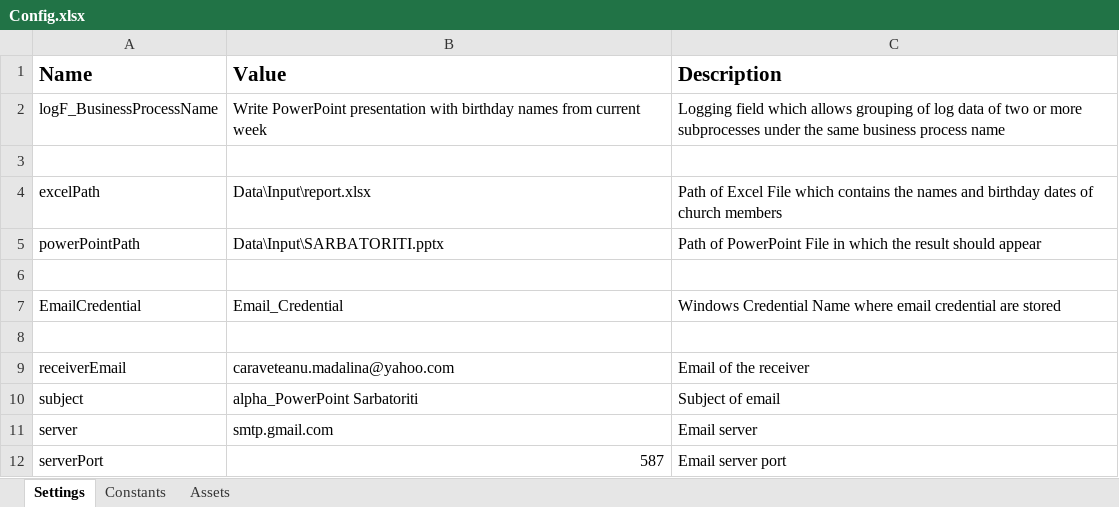
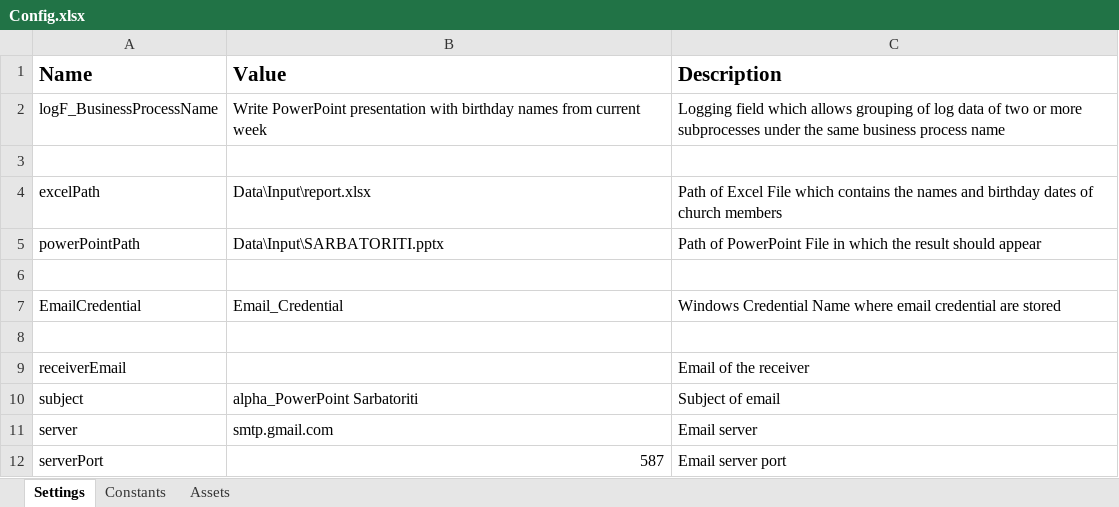
Before and after one commit to Viktorens/BirthdayList_SperantaCluj, an Excel workbook: Data/Config.xlsx, sheet Settings, drawn as a sheet; values as stored, in another font and other column widths than the file's, no borders; the diff names each change by its address in the sheet, - before the commit and + after, or states it on an @@ line.

Commit message:
removing addresses

```diff
--- a/Data/Config.xlsx (sheet Settings)
+++ b/Data/Config.xlsx (sheet Settings)
-B9 (Value): caraveteanu.madalina@yahoo.com
+B9 (Value): (empty)
```
